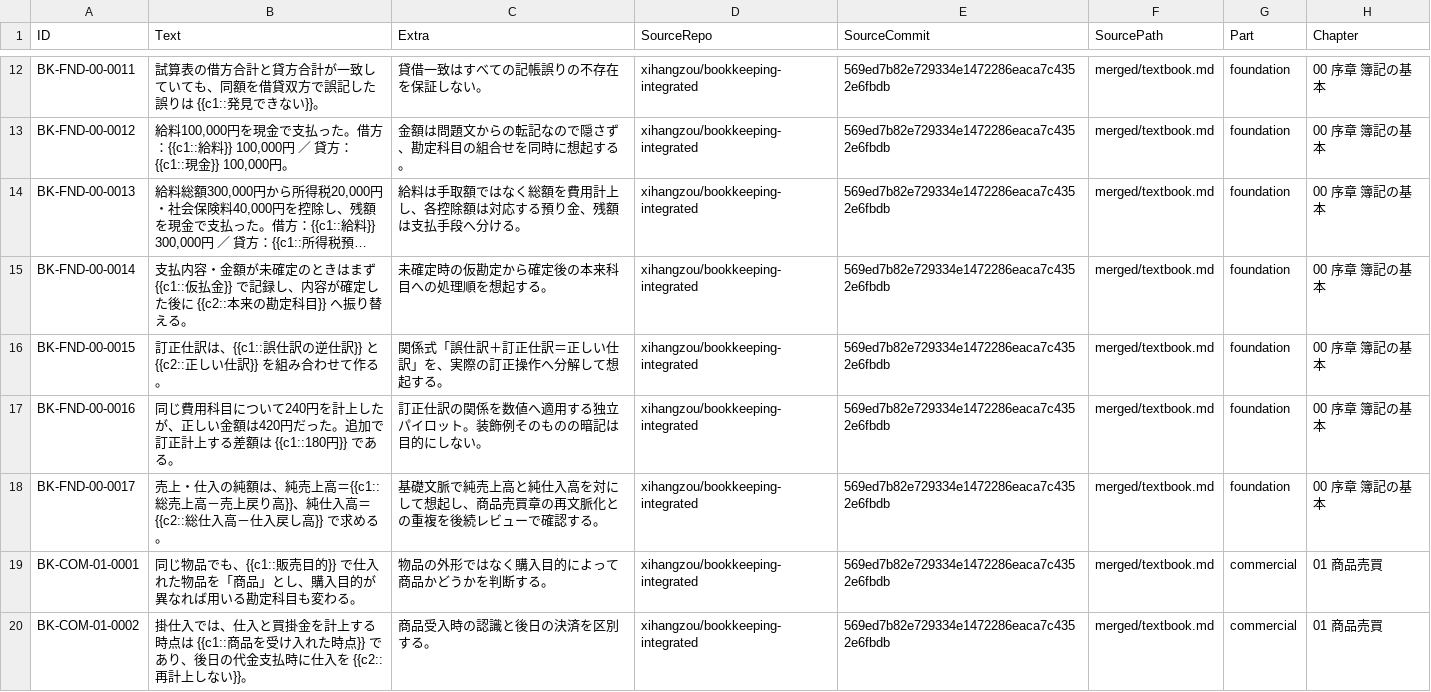
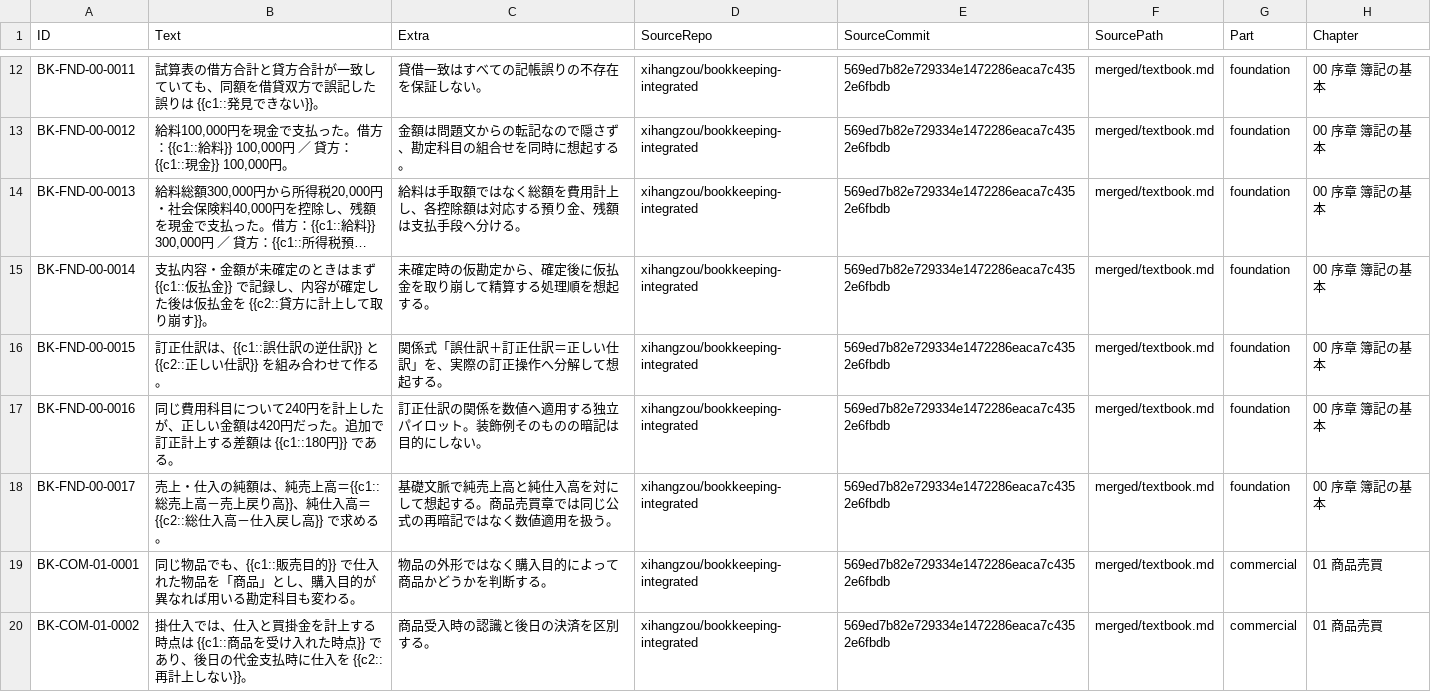
Before and after one commit to xihangzou/bookkeeping-anki, a TSV file: pilot/notes.tsv, drawn as a sheet; only a part is shown, gaps mark what is left out; long unchanged cells end in …; the diff covers the shown part only; the diff names each change by its address in the sheet, - before the commit and + after, or states it on an @@ line.

Commit message:
ANKI-PILOT-004 fix blocking and duplicate pilot Notes

```diff
--- a/pilot/notes.tsv
+++ b/pilot/notes.tsv
-B15 (Text): …定した後に {{c2::本来の勘定科目}} へ振り替える。
+B15 (Text): …定した後は仮払金を {{c2::貸方に計上して取り崩す}}。
-C15 (Extra): 未確定時の仮勘定から確定後の本来科目への処理順を想起する。
+C15 (Extra): 未確定時の仮勘定から、確定後に仮払金を取り崩して精算する処理順を想起する。
-C18 (Extra): …して想起し、商品売買章の再文脈化との重複を後続レビューで確認する。
+C18 (Extra): …して想起する。商品売買章では同じ公式の再暗記ではなく数値適用を扱う。
```
Also changed, not shown: 4 edited cells elsewhere in this file.
